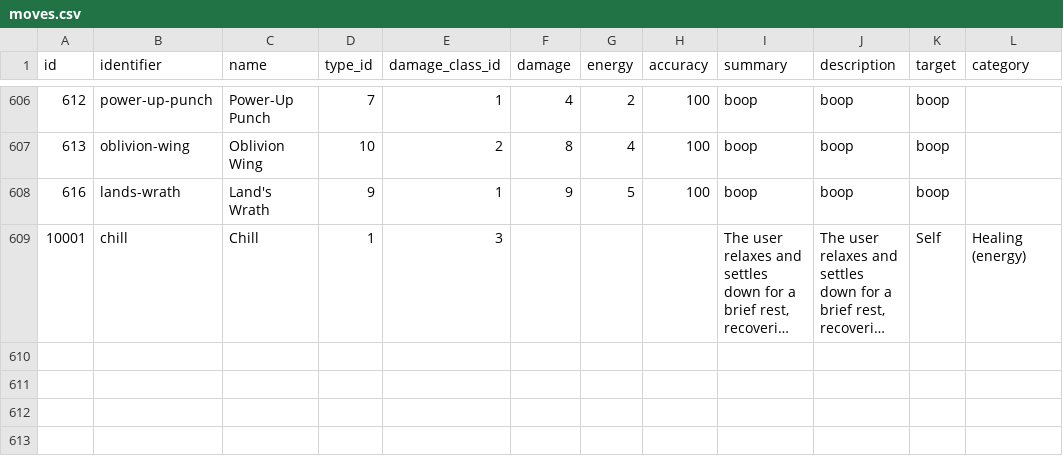
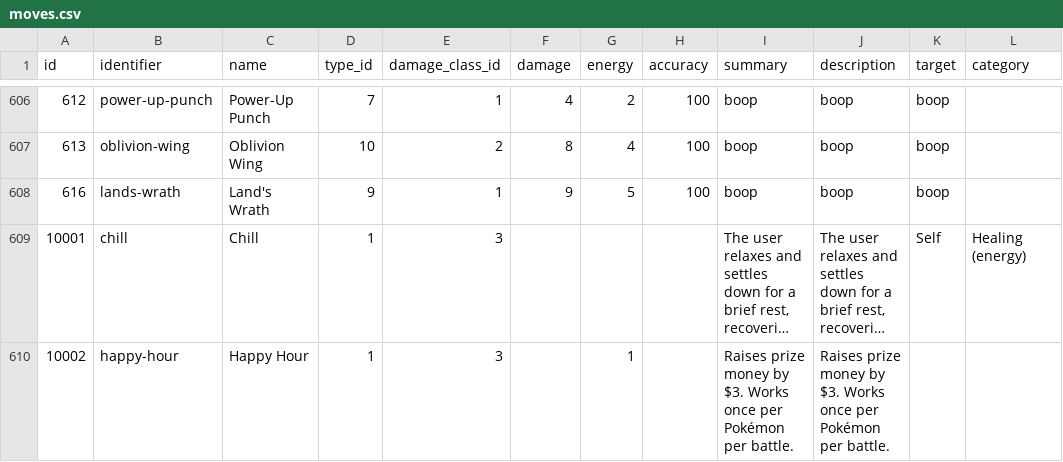
Before and after one commit to CatTrinket/tcod-asb, a CSV file: asb/data/moves.csv, drawn as a sheet; only a part is shown, gaps mark what is left out; long unchanged cells end in …; the diff names each change by its address in the sheet, - before the commit and + after, or states it on an @@ line.

Commit message:
Add Happy Hour.

```diff
--- a/asb/data/moves.csv
+++ b/asb/data/moves.csv
+row 610: 10002 | happy-hour | Happy Hour | 1 | 3 |  | 1 |  | Raises prize money by $3. Works once per Pokémon per battle. | Raises prize money by $3. Works once per Pokémon per battle.
```
